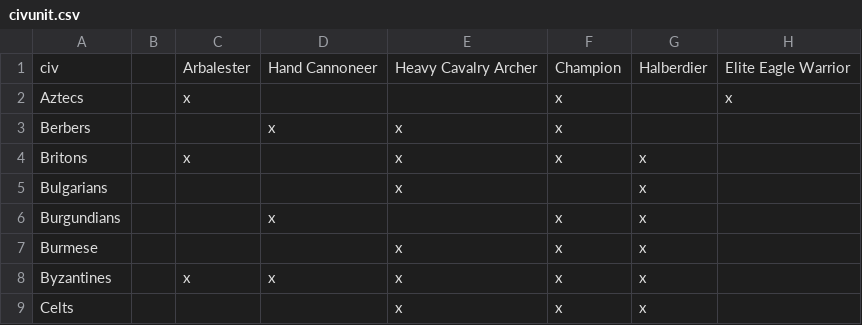
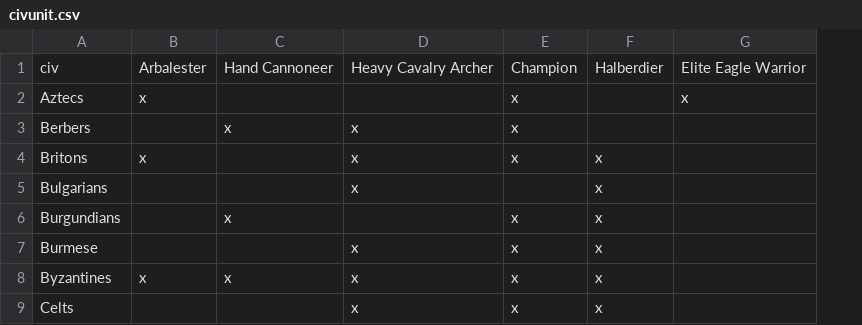
Before and after one commit to gowerc/aoecps, a CSV file: data/raw/civunit.csv, drawn as a sheet; only a part is shown; the diff names each change by its address in the sheet, - before the commit and + after, or states it on an @@ line.

```diff
--- a/data/raw/civunit.csv
+++ b/data/raw/civunit.csv
-column B, empty
```
Also changed, not shown: 22 other files.
